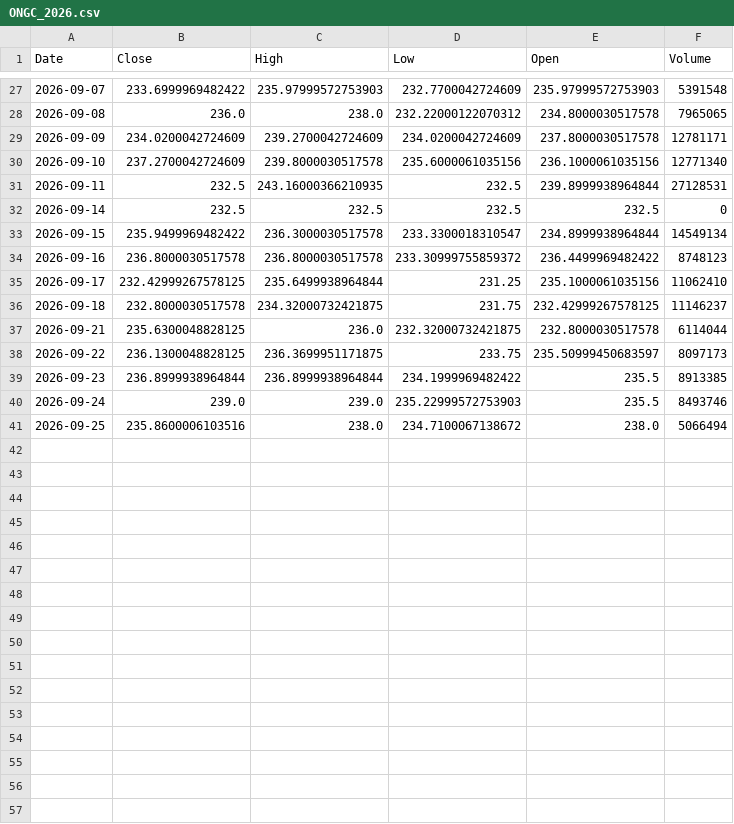
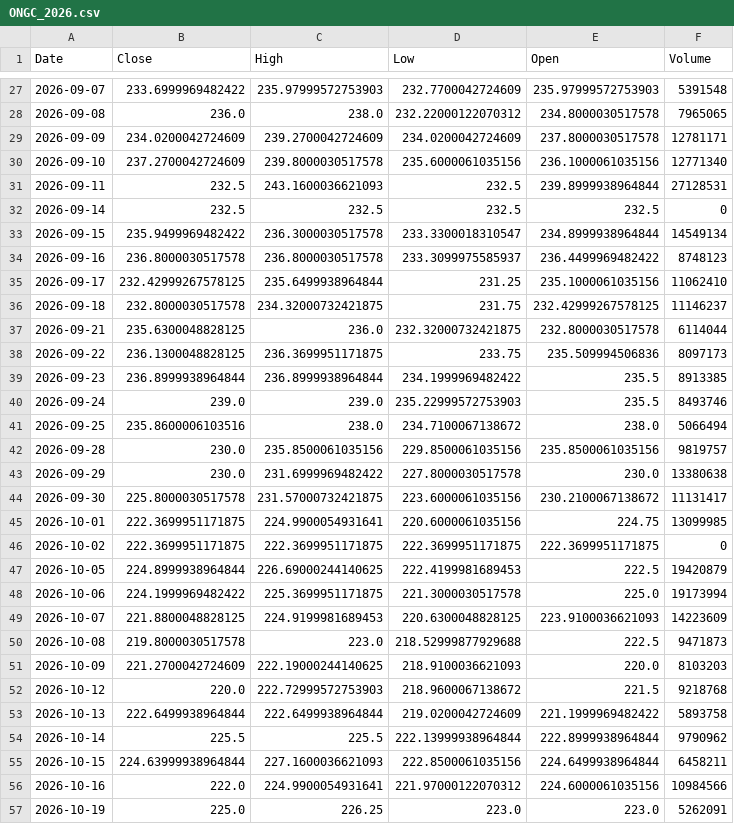
Before and after one commit to Mrunaleeni/Market-Pulse, a CSV file: data/raw/ONGC_2026.csv, drawn as a sheet; only a part is shown, gaps mark what is left out; the diff covers the shown part only.

```diff
--- a/data/raw/ONGC_2026.csv
+++ b/data/raw/ONGC_2026.csv
@@ -30,6 +30,6 @@ Date,Close,High,Low,Open,Volume
 2026-09-10,237.2700042724609,239.8000030517578,235.6000061035156,236.1000061035156,12771340
-2026-09-11,232.5,243.16000366210935,232.5,239.8999938964844,27128531
+2026-09-11,232.5,243.1600036621093,232.5,239.8999938964844,27128531
 2026-09-14,232.5,232.5,232.5,232.5,0
 2026-09-15,235.9499969482422,236.3000030517578,233.3300018310547,234.8999938964844,14549134
-2026-09-16,236.8000030517578,236.8000030517578,233.30999755859372,236.4499969482422,8748123
+2026-09-16,236.8000030517578,236.8000030517578,233.3099975585937,236.4499969482422,8748123
 2026-09-17,232.42999267578125,235.6499938964844,231.25,235.1000061035156,11062410
@@ -37,3 +37,3 @@ Date,Close,High,Low,Open,Volume
 2026-09-21,235.6300048828125,236.0,232.32000732421875,232.8000030517578,6114044
-2026-09-22,236.1300048828125,236.3699951171875,233.75,235.50999450683597,8097173
+2026-09-22,236.1300048828125,236.3699951171875,233.75,235.509994506836,8097173
 2026-09-23,236.8999938964844,236.8999938964844,234.1999969482422,235.5,8913385
@@ -41 +41,17 @@ Date,Close,High,Low,Open,Volume
 2026-09-25,235.8600006103516,238.0,234.7100067138672,238.0,5066494
+2026-09-28,230.0,235.8500061035156,229.8500061035156,235.8500061035156,9819757
+2026-09-29,230.0,231.6999969482422,227.8000030517578,230.0,13380638
+2026-09-30,225.8000030517578,231.57000732421875,223.6000061035156,230.2100067138672,11131417
+2026-10-01,222.3699951171875,224.9900054931641,220.6000061035156,224.75,13099985
+2026-10-02,222.3699951171875,222.3699951171875,222.3699951171875,222.3699951171875,0
+2026-10-05,224.8999938964844,226.69000244140625,222.4199981689453,222.5,19420879
+2026-10-06,224.1999969482422,225.3699951171875,221.3000030517578,225.0,19173994
+2026-10-07,221.8800048828125,224.9199981689453,220.6300048828125,223.9100036621093,14223609
+2026-10-08,219.8000030517578,223.0,218.52999877929688,222.5,9471873
+2026-10-09,221.2700042724609,222.19000244140625,218.9100036621093,220.0,8103203
+2026-10-12,220.0,222.72999572753903,218.9600067138672,221.5,9218768
+2026-10-13,222.6499938964844,222.6499938964844,219.0200042724609,221.1999969482422,5893758
+2026-10-14,225.5,225.5,222.13999938964844,222.8999938964844,9790962
+2026-10-15,224.63999938964844,227.1600036621093,222.8500061035156,224.6499938964844,6458211
+2026-10-16,222.0,224.9900054931641,221.97000122070312,224.6000061035156,10984566
+2026-10-19,225.0,226.25,223.0,223.0,5262091
```
Also changed, not shown: 14 added rows and 4 edited cells elsewhere in this file, data/raw/AIRTEL_2026.csv, data/raw/HDFC_2026.csv, 25 other files.
